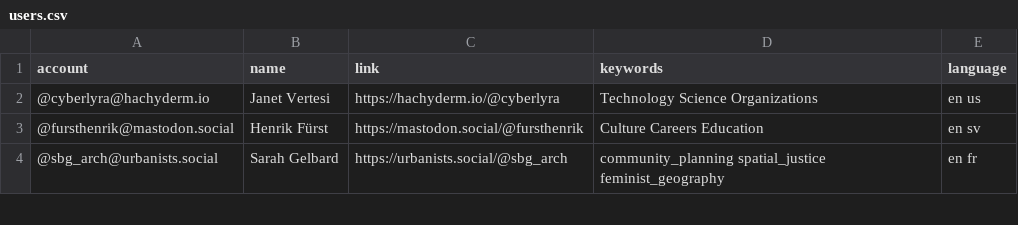
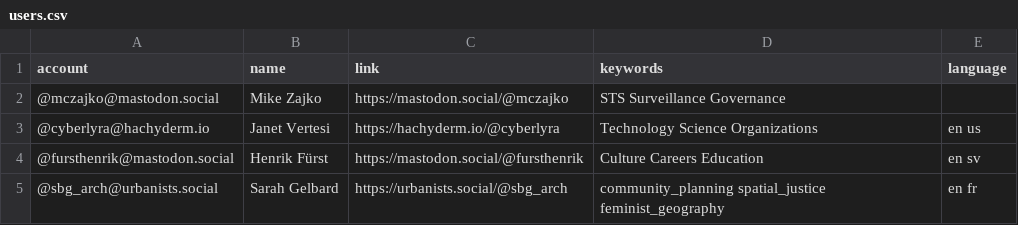
Before and after one commit to trutzig89182/Mastodon-Sociologists, a CSV file: resources/users.csv, drawn as a sheet; only a part is shown.

Commit message:
Update users.csv

```diff
--- a/resources/users.csv
+++ b/resources/users.csv
@@ -1,2 +1,3 @@
 account,name,link,keywords,language
+@mczajko@mastodon.social,Mike Zajko,https://mastodon.social/@mczajko,STS Surveillance Governance,
 @cyberlyra@hachyderm.io,Janet Vertesi,https://hachyderm.io/@cyberlyra,Technology Science Organizations,en us
```
